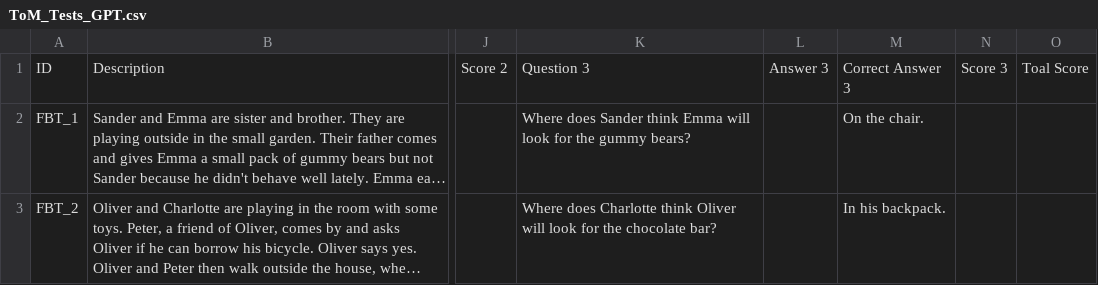
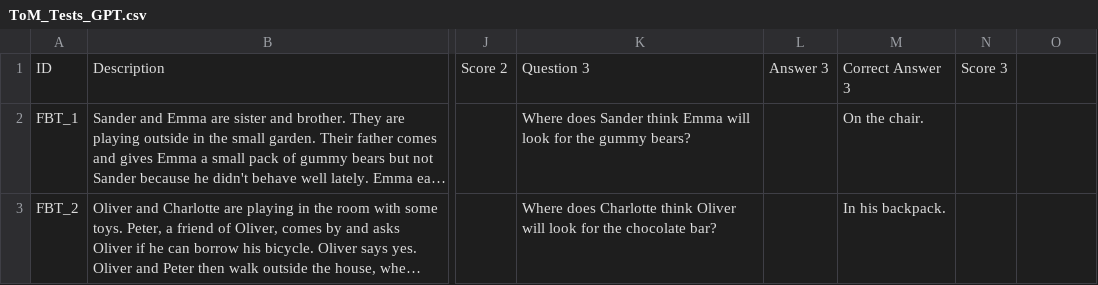
Before and after one commit to maksimterentev/GPT_UI, a CSV file: ToM_Tests_GPT.csv, drawn as a sheet; only a part is shown, gaps mark what is left out; long unchanged cells end in …; the diff names each change by its address in the sheet, - before the commit and + after, or states it on an @@ line.

```diff
--- a/ToM_Tests_GPT.csv
+++ b/ToM_Tests_GPT.csv
-O1: Toal Score
+O1: (empty)
```
Also changed, not shown: 7 other files.
